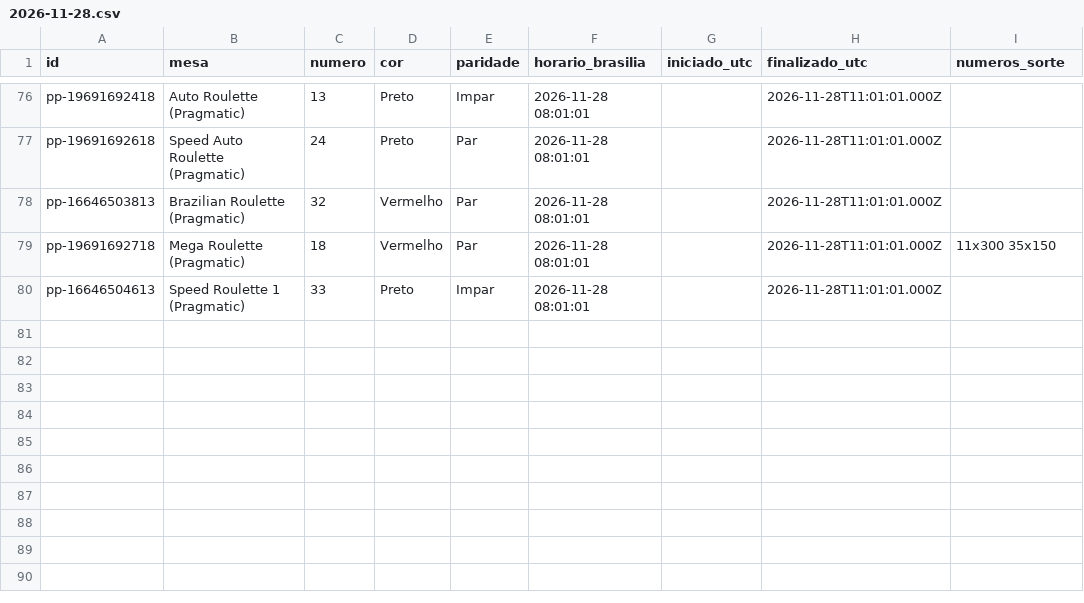
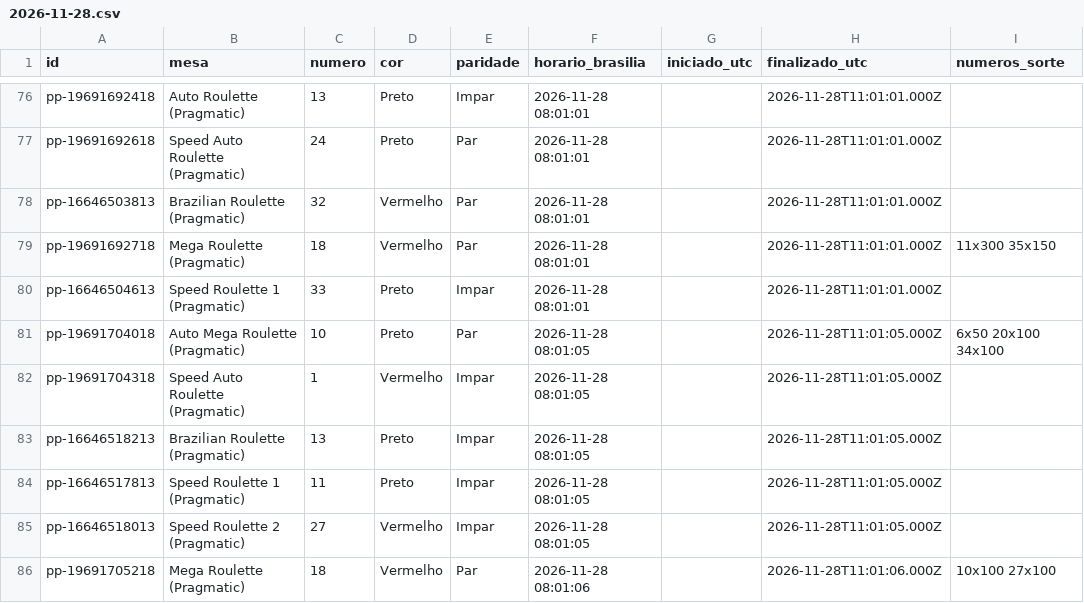
Before and after one commit to mr-ecktor/roleta-historico, a CSV file: dados/2026/2026-11-28.csv, drawn as a sheet; only a part is shown, gaps mark what is left out; the diff names each change by its address in the sheet, - before the commit and + after, or states it on an @@ line.

Commit message:
Dados: 2026-11-27 22:06

```diff
--- a/dados/2026/2026-11-28.csv
+++ b/dados/2026/2026-11-28.csv
+row 81: pp-19691704018 | Auto Mega Roulette (Pragmatic) | 10 | Preto | Par | 2026-11-28 08:01:05 |  | 2026-11-28T11:01:05.000Z | 6x50 20x100 34x100
+row 82: pp-19691704318 | Speed Auto Roulette (Pragmatic) | 1 | Vermelho | Impar | 2026-11-28 08:01:05 |  | 2026-11-28T11:01:05.000Z
+row 83: pp-16646518213 | Brazilian Roulette (Pragmatic) | 13 | Preto | Impar | 2026-11-28 08:01:05 |  | 2026-11-28T11:01:05.000Z
+row 84: pp-16646517813 | Speed Roulette 1 (Pragmatic) | 11 | Preto | Impar | 2026-11-28 08:01:05 |  | 2026-11-28T11:01:05.000Z
+row 85: pp-16646518013 | Speed Roulette 2 (Pragmatic) | 27 | Vermelho | Impar | 2026-11-28 08:01:05 |  | 2026-11-28T11:01:05.000Z
+row 86: pp-19691705218 | Mega Roulette (Pragmatic) | 18 | Vermelho | Par | 2026-11-28 08:01:06 |  | 2026-11-28T11:01:06.000Z | 10x100 27x100
```
Also changed, not shown: 1 other file.
